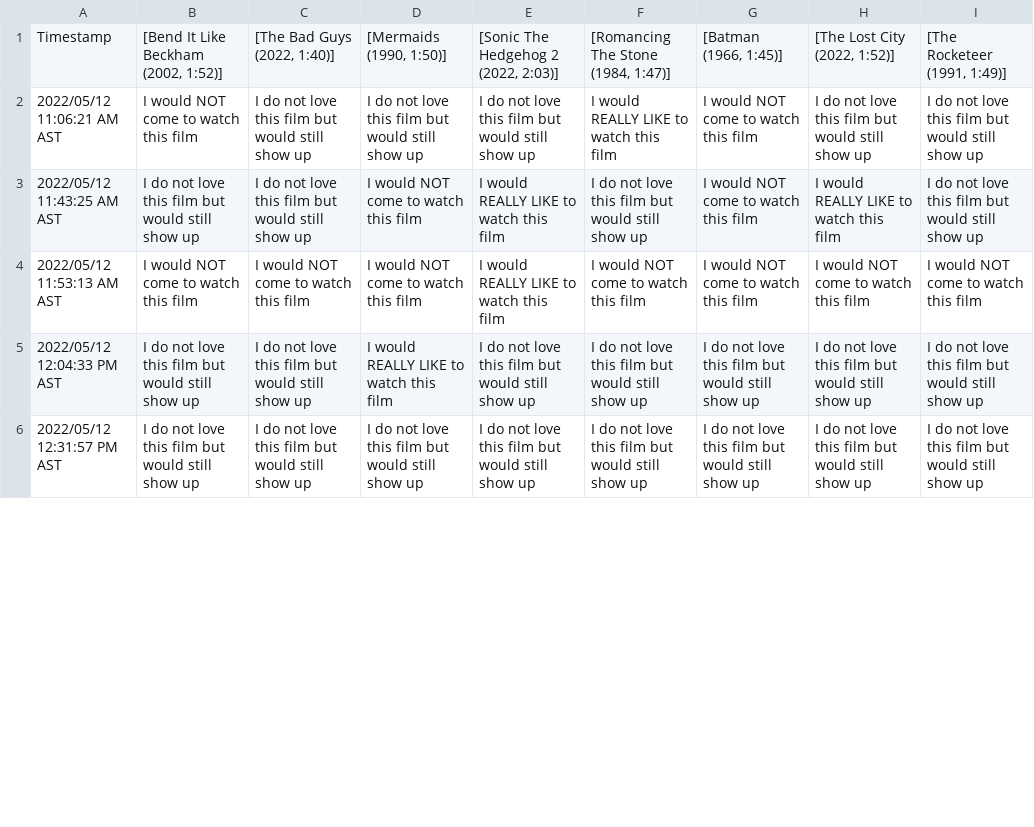
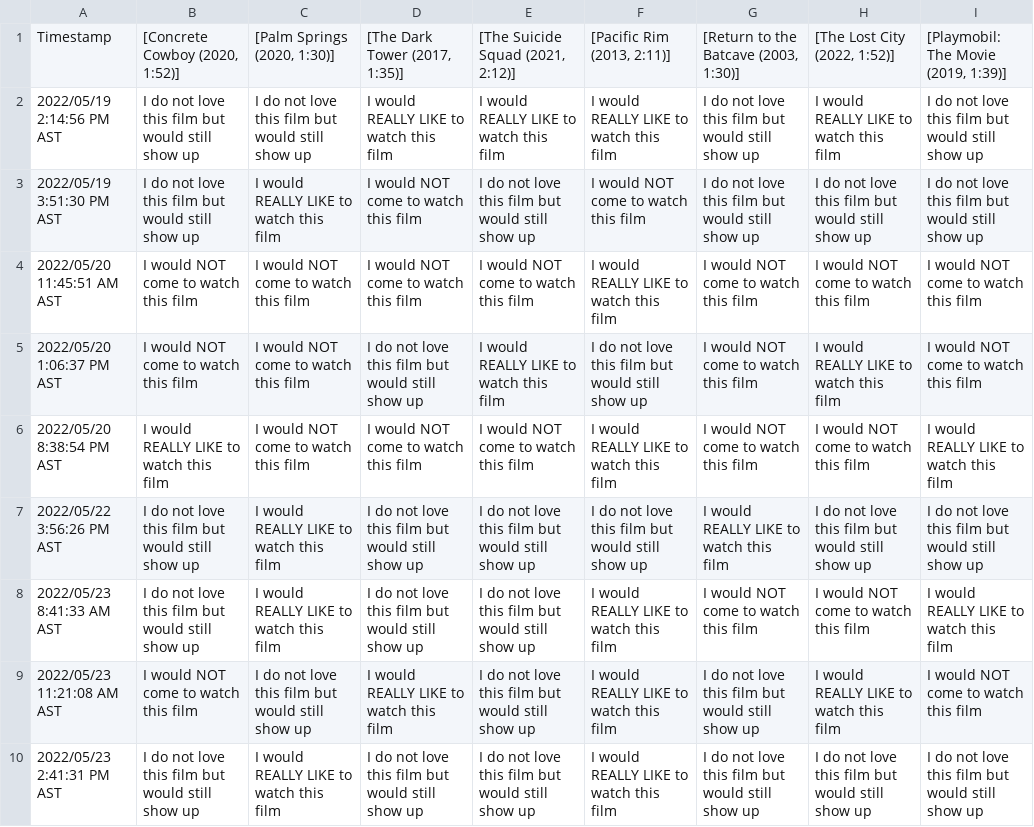
Before and after one commit to JCSzamosi/MovieNight, a CSV file: data/current_week.csv, drawn as a sheet; only a part is shown; removed rows and columns are numbered as before the commit, all else as after; the diff covers the shown part only; the diff names each change by its address in the sheet, - before the commit and + after, or states it on an @@ line.

```diff
--- a/data/current_week.csv
+++ b/data/current_week.csv
-B1: [Bend It Like Beckham (2002, 1:52)]
+B1: [Concrete Cowboy (2020, 1:52)]
-C1: [The Bad Guys (2022, 1:40)]
+C1: [Palm Springs (2020, 1:30)]
-D1: [Mermaids (1990, 1:50)]
+D1: [The Dark Tower (2017, 1:35)]
-E1: [Sonic The Hedgehog 2 (2022, 2:03)]
+E1: [The Suicide Squad (2021, 2:12)]
-F1: [Romancing The Stone (1984, 1:47)]
+F1: [Pacific Rim (2013, 2:11)]
-G1: [Batman (1966, 1:45)]
+G1: [Return to the Batcave (2003, 1:30)]
-I1: [The Rocketeer (1991, 1:49)]
+I1: [Playmobil: The Movie (2019, 1:39)]
-row 2: 2022/05/12 11:06:21 AM AST | I would NOT come to watch this film | I do not love this film but would still show up | I do not love this film but would still show up | I do not love this film but would still show up | I would REALLY LIKE to watch this film | I would NOT come to watch this film | I do not love this film but would still show up | I do not love this film but would still show up
-A2: 2022/05/12 11:43:25 AM AST
+A2: 2022/05/19 2:14:56 PM AST
-D2: I would NOT come to watch this film
+D2: I would REALLY LIKE to watch this film
-F2: I do not love this film but would still show up
+F2: I would REALLY LIKE to watch this film
-G2: I would NOT come to watch this film
+G2: I do not love this film but would still show up
+row 3: 2022/05/19 3:51:30 PM AST | I do not love this film but would still show up | I would REALLY LIKE to watch this film | I would NOT come to watch this film | I do not love this film but would still show up | I would NOT come to watch this film | I do not love this film but would still show up | I do not love this film but would still show up | I do not love this film but would still show up
-A4: 2022/05/12 11:53:13 AM AST
+A4: 2022/05/20 11:45:51 AM AST
-E4: I would REALLY LIKE to watch this film
+E4: I would NOT come to watch this film
-F4: I would NOT come to watch this film
+F4: I would REALLY LIKE to watch this film
+row 5: 2022/05/20 1:06:37 PM AST | I would NOT come to watch this film | I would NOT come to watch this film | I do not love this film but would still show up | I would REALLY LIKE to watch this film | I do not love this film but would still show up | I would NOT come to watch this film | I would REALLY LIKE to watch this film | I would NOT come to watch this film
+row 6: 2022/05/20 8:38:54 PM AST | I would REALLY LIKE to watch this film | I would NOT come to watch this film | I would NOT come to watch this film | I would NOT come to watch this film | I would REALLY LIKE to watch this film | I would NOT come to watch this film | I would NOT come to watch this film | I would REALLY LIKE to watch this film
-A7: 2022/05/12 12:04:33 PM AST
+A7: 2022/05/22 3:56:26 PM AST
-C7: I do not love this film but would still show up
+C7: I would REALLY LIKE to watch this film
-D7: I would REALLY LIKE to watch this film
+D7: I do not love this film but would still show up
-G7: I do not love this film but would still show up
+G7: I would REALLY LIKE to watch this film
+row 8: 2022/05/23 8:41:33 AM AST | I do not love this film but would still show up | I would REALLY LIKE to watch this film | I do not love this film but would still show up | I do not love this film but would still show up | I would REALLY LIKE to watch this film | I would NOT come to watch this film | I would NOT come to watch this film | I would REALLY LIKE to watch this film
+row 9: 2022/05/23 11:21:08 AM AST | I would NOT come to watch this film | I do not love this film but would still show up | I would REALLY LIKE to watch this film | I do not love this film but would still show up | I would REALLY LIKE to watch this film | I do not love this film but would still show up | I would REALLY LIKE to watch this film | I would NOT come to watch this film
-A10: 2022/05/12 12:31:57 PM AST
+A10: 2022/05/23 2:41:31 PM AST
-C10: I do not love this film but would still show up
+C10: I would REALLY LIKE to watch this film
-F10: I do not love this film but would still show up
+F10: I would REALLY LIKE to watch this film
```
Also changed, not shown: 3 added rows, 3 removed rows and 21 edited cells elsewhere in this file, data/current_movies.csv, 3 other files.
